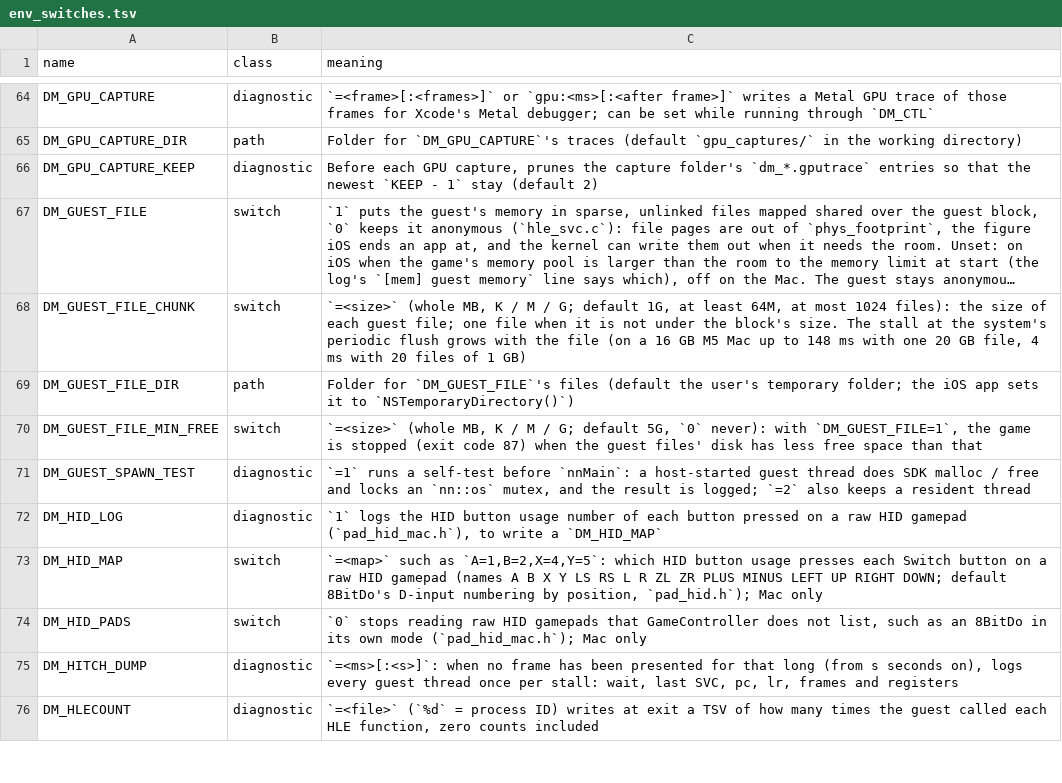
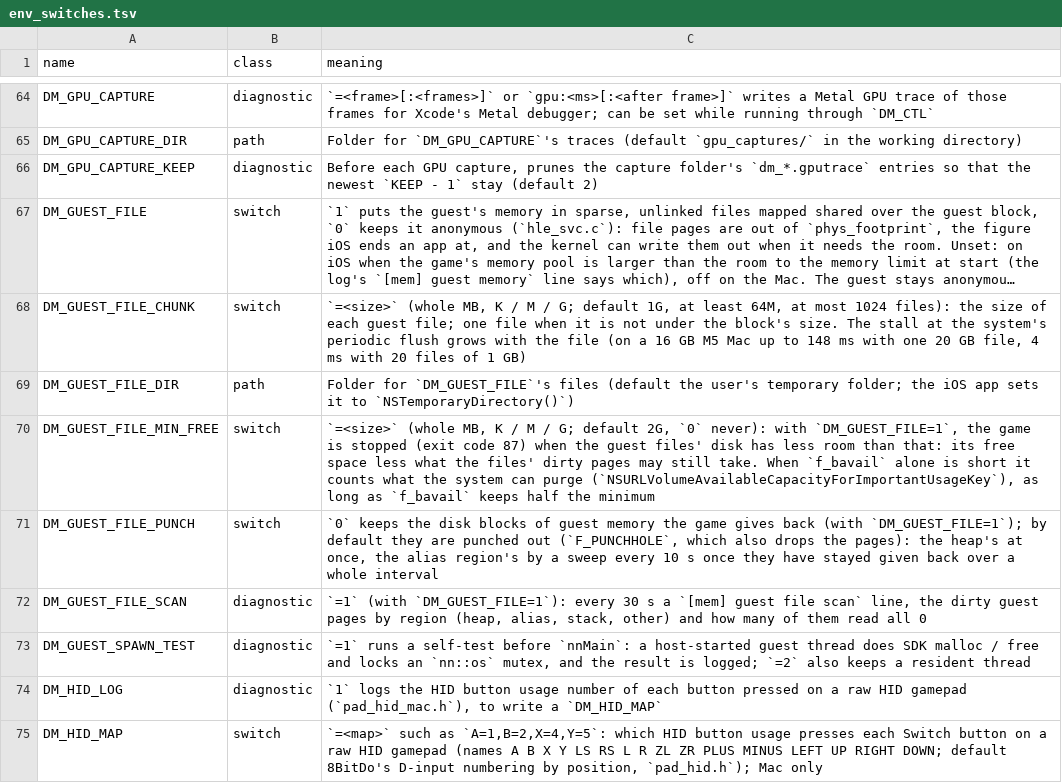
Before and after one commit to ivan-leschinsky/nxnative, a TSV file: docs/env_switches.tsv, drawn as a sheet; only a part is shown, gaps mark what is left out; the shorter side is filled out with more unchanged rows; long unchanged cells end in ….

```diff
--- a/docs/env_switches.tsv
+++ b/docs/env_switches.tsv
@@ -69,3 +69,5 @@ DM_GUEST_FILE_CHUNK	switch	`=<size>` (whole MB, K / M / G; default 1G, at least
 DM_GUEST_FILE_DIR	path	Folder for `DM_GUEST_FILE`'s files (default the user's temporary folder; the iOS app sets it to `NSTemporaryDirectory()`)
-DM_GUEST_FILE_MIN_FREE	switch	`=<size>` (whole MB, K / M / G; default 5G, `0` never): with `DM_GUEST_FILE=1`, the game is stopped (exit code 87) when the guest files' disk has less free space than that
+DM_GUEST_FILE_MIN_FREE	switch	`=<size>` (whole MB, K / M / G; default 2G, `0` never): with `DM_GUEST_FILE=1`, the game is stopped (exit code 87) when the guest files' disk has less room than that: its free space less what the files' dirty pages may still take. When `f_bavail` alone is short it counts what the system can purge (`NSURLVolumeAvailableCapacityForImportantUsageKey`), as long as `f_bavail` keeps half the minimum
+DM_GUEST_FILE_PUNCH	switch	`0` keeps the disk blocks of guest memory the game gives back (with `DM_GUEST_FILE=1`); by default they are punched out (`F_PUNCHHOLE`, which also drops the pages): the heap's at once, the alias region's by a sweep every 10 s once they have stayed given back over a whole interval
+DM_GUEST_FILE_SCAN	diagnostic	`=1` (with `DM_GUEST_FILE=1`): every 30 s a `[mem] guest file scan` line, the dirty guest pages by region (heap, alias, stack, other) and how many of them read all 0
 DM_GUEST_SPAWN_TEST	diagnostic	`=1` runs a self-test before `nnMain`: a host-started guest thread does SDK malloc / free and locks an `nn::os` mutex, and the result is logged; `=2` also keeps a resident thread
```
Also changed, not shown: 6 other files.
